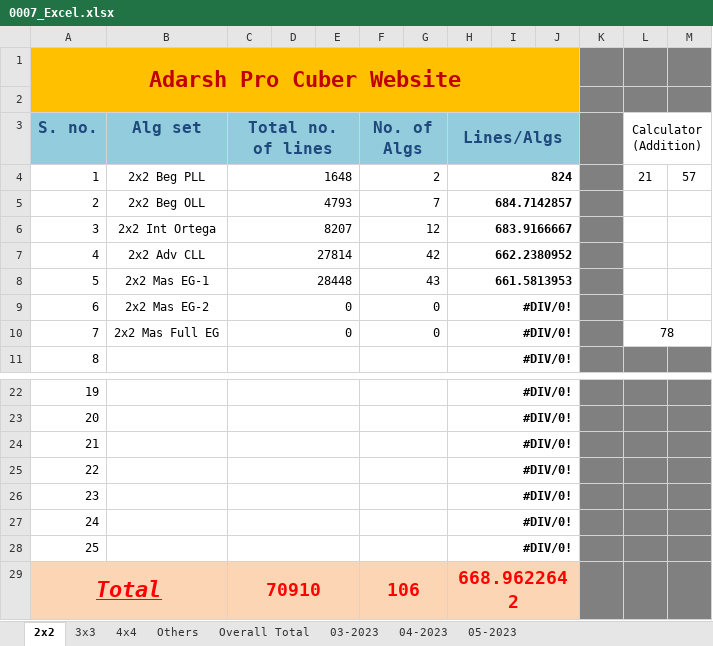
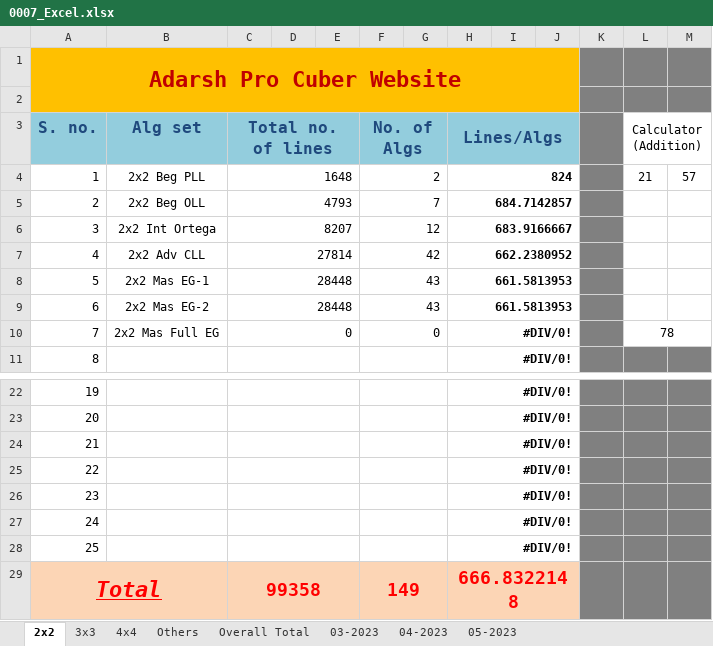
Before and after one commit to Adarsh-Chesser/Website, an Excel workbook: 0007_Excel.xlsx, sheet 2x2, drawn as a sheet; only a part is shown, gaps mark what is left out; values as stored, in another font and other column widths than the file's, no borders; the diff names each change by its address in the sheet, - before the commit and + after, or states it on an @@ line.

```diff
--- a/0007_Excel.xlsx (sheet 2x2)
+++ b/0007_Excel.xlsx (sheet 2x2)
-C9 (Total no. of lines): 0
+C9 (Total no. of lines): 28448
-F9 (No. of Algs): 0
+F9 (No. of Algs): 43
-H9 (Lines/Algs): #DIV/0!
+H9 (Lines/Algs): 661.5813953
-C29 (Total no. of lines): 70910
+C29 (Total no. of lines): 99358
-F29 (No. of Algs): 106
+F29 (No. of Algs): 149
-H29 (Lines/Algs): 668.9622642
+H29 (Lines/Algs): 666.8322148
```
Also changed, not shown: sheet 04-2023, sheet 03-2023, sheet Overall Total, sheet 05-2023, sheet Others.
